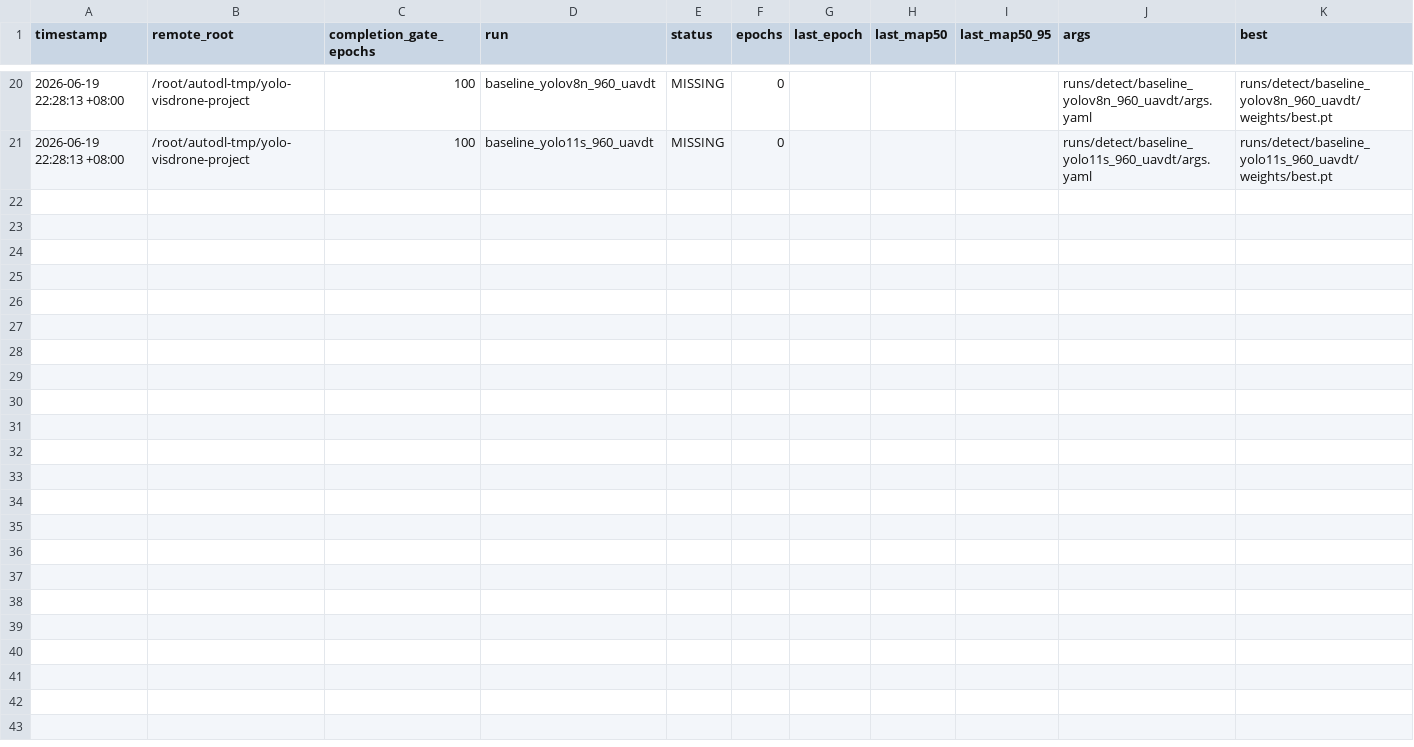
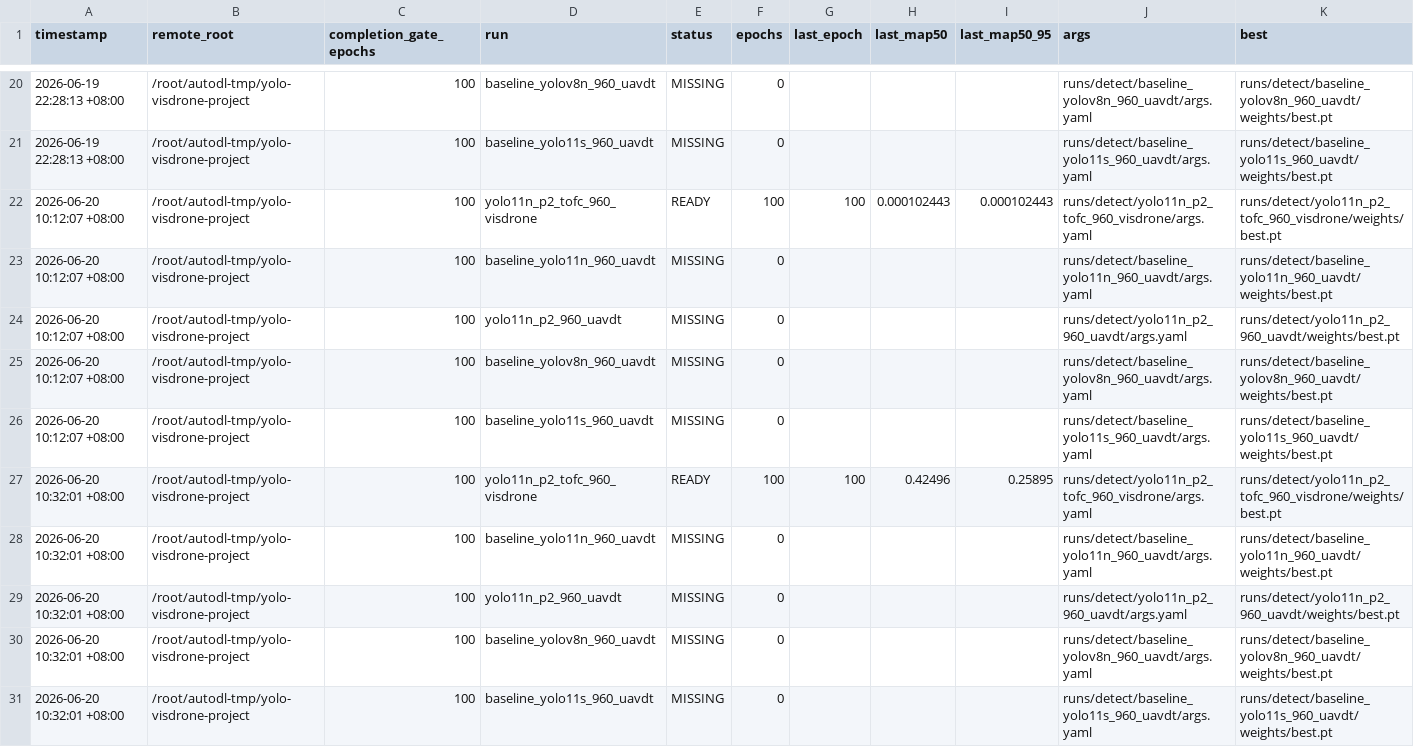
Before and after one commit to Jeremy0508-art/yolo-visdrone-project, a CSV file: paper/tables/ieee_server_status_history.csv, drawn as a sheet; only a part is shown, gaps mark what is left out; rows hold the shown columns only; the diff names each change by its address in the sheet, - before the commit and + after, or states it on an @@ line.

Commit message:
Integrate TOFC results into IEEE evidence package

```diff
--- a/paper/tables/ieee_server_status_history.csv
+++ b/paper/tables/ieee_server_status_history.csv
+row 22: 2026-06-20 10:12:07 +08:00 | /root/autodl-tmp/yolo-visdrone-project | 100 | yolo11n_p2_tofc_960_visdrone | READY | 100 | 100 | 0.000102443 | 0.000102443 | runs/detect/yolo11n_p2_tofc_960_visdrone/args.yaml | runs/detect/yolo11n_p2_tofc_960_visdrone/weights/best.pt
+row 23: 2026-06-20 10:12:07 +08:00 | /root/autodl-tmp/yolo-visdrone-project | 100 | baseline_yolo11n_960_uavdt | MISSING | 0 |  |  |  | runs/detect/baseline_yolo11n_960_uavdt/args.yaml | runs/detect/baseline_yolo11n_960_uavdt/weights/best.pt
+row 24: 2026-06-20 10:12:07 +08:00 | /root/autodl-tmp/yolo-visdrone-project | 100 | yolo11n_p2_960_uavdt | MISSING | 0 |  |  |  | runs/detect/yolo11n_p2_960_uavdt/args.yaml | runs/detect/yolo11n_p2_960_uavdt/weights/best.pt
+row 25: 2026-06-20 10:12:07 +08:00 | /root/autodl-tmp/yolo-visdrone-project | 100 | baseline_yolov8n_960_uavdt | MISSING | 0 |  |  |  | runs/detect/baseline_yolov8n_960_uavdt/args.yaml | runs/detect/baseline_yolov8n_960_uavdt/weights/best.pt
+row 26: 2026-06-20 10:12:07 +08:00 | /root/autodl-tmp/yolo-visdrone-project | 100 | baseline_yolo11s_960_uavdt | MISSING | 0 |  |  |  | runs/detect/baseline_yolo11s_960_uavdt/args.yaml | runs/detect/baseline_yolo11s_960_uavdt/weights/best.pt
+row 27: 2026-06-20 10:32:01 +08:00 | /root/autodl-tmp/yolo-visdrone-project | 100 | yolo11n_p2_tofc_960_visdrone | READY | 100 | 100 | 0.42496 | 0.25895 | runs/detect/yolo11n_p2_tofc_960_visdrone/args.yaml | runs/detect/yolo11n_p2_tofc_960_visdrone/weights/best.pt
+row 28: 2026-06-20 10:32:01 +08:00 | /root/autodl-tmp/yolo-visdrone-project | 100 | baseline_yolo11n_960_uavdt | MISSING | 0 |  |  |  | runs/detect/baseline_yolo11n_960_uavdt/args.yaml | runs/detect/baseline_yolo11n_960_uavdt/weights/best.pt
+row 29: 2026-06-20 10:32:01 +08:00 | /root/autodl-tmp/yolo-visdrone-project | 100 | yolo11n_p2_960_uavdt | MISSING | 0 |  |  |  | runs/detect/yolo11n_p2_960_uavdt/args.yaml | runs/detect/yolo11n_p2_960_uavdt/weights/best.pt
+row 30: 2026-06-20 10:32:01 +08:00 | /root/autodl-tmp/yolo-visdrone-project | 100 | baseline_yolov8n_960_uavdt | MISSING | 0 |  |  |  | runs/detect/baseline_yolov8n_960_uavdt/args.yaml | runs/detect/baseline_yolov8n_960_uavdt/weights/best.pt
+row 31: 2026-06-20 10:32:01 +08:00 | /root/autodl-tmp/yolo-visdrone-project | 100 | baseline_yolo11s_960_uavdt | MISSING | 0 |  |  |  | runs/detect/baseline_yolo11s_960_uavdt/args.yaml | runs/detect/baseline_yolo11s_960_uavdt/weights/best.pt
```
Also changed, not shown: paper/tables/ieee_scale_ap_results_visdrone.csv, paper/tables/ieee_scale_results_visdrone.csv, 33 other files.
